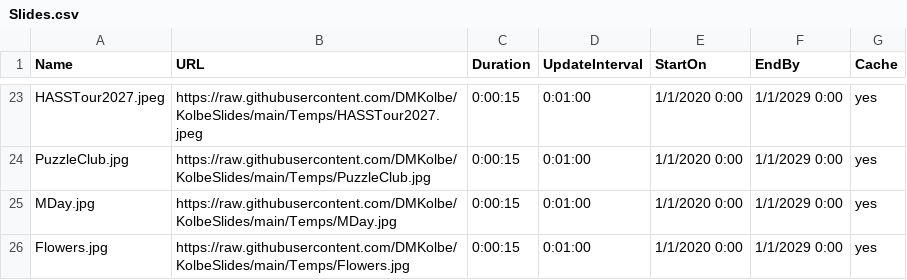
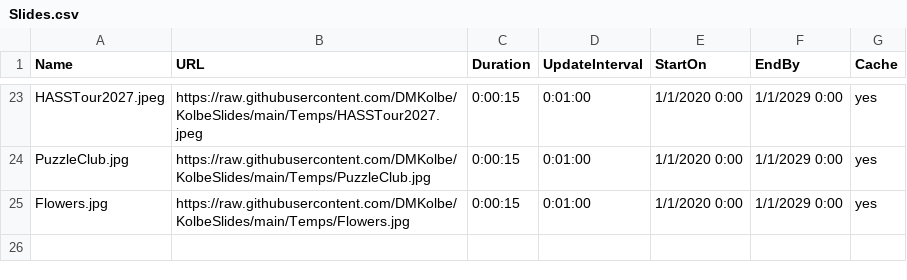
Before and after one commit to DMKolbe/KolbeSlides, a CSV file: Slides.csv, drawn as a sheet; only a part is shown, gaps mark what is left out; the diff names each change by its address in the sheet, - before the commit and + after, or states it on an @@ line.

Commit message:
Update Slides.csv

```diff
--- a/Slides.csv
+++ b/Slides.csv
-row 25: MDay.jpg | https://raw.githubusercontent.com/DMKolbe/KolbeSlides/main/Temps/MDay.jpg | 0:00:15 | 0:01:00 | 1/1/2020 0:00 | 1/1/2029 0:00 | yes
```
